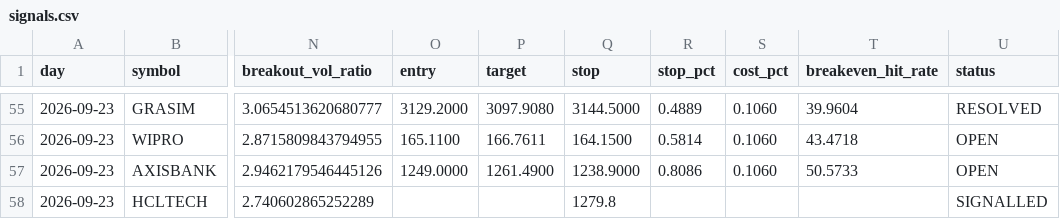
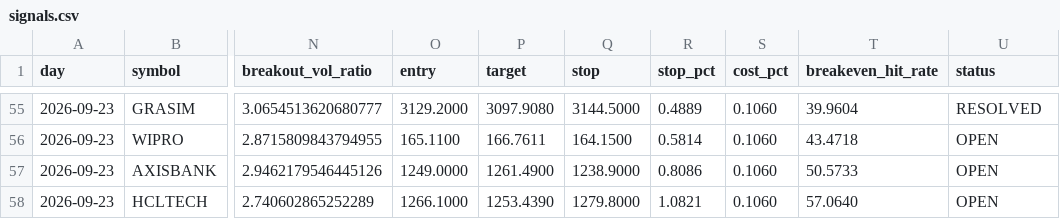
Before and after one commit to keval-mandalik-v2/trading-agent-V2, a CSV file: data/signals.csv, drawn as a sheet; only a part is shown, gaps mark what is left out; the diff names each change by its address in the sheet, - before the commit and + after, or states it on an @@ line.

```diff
--- a/data/signals.csv
+++ b/data/signals.csv
-O58 (entry): (empty)
+O58 (entry): 1266.1000
-P58 (target): (empty)
+P58 (target): 1253.4390
-Q58 (stop): 1279.8
+Q58 (stop): 1279.8000
-R58 (stop_pct): (empty)
+R58 (stop_pct): 1.0821
-S58 (cost_pct): (empty)
+S58 (cost_pct): 0.1060
-T58 (breakeven_hit_rate): (empty)
+T58 (breakeven_hit_rate): 57.0640
-U58 (status): SIGNALLED
+U58 (status): OPEN
```
Also changed, not shown: 1 other file.
